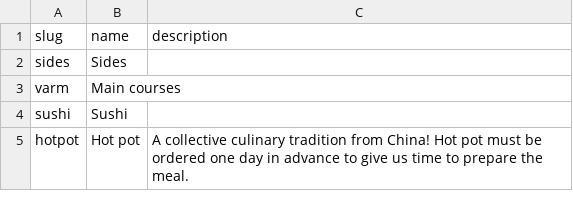
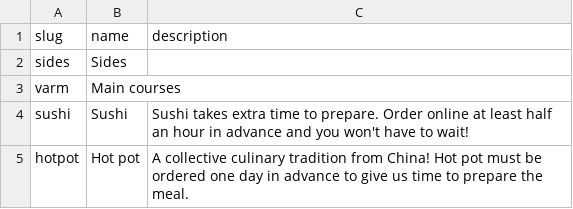
Before and after one commit to jorins/asiana.se, a CSV file: src/content/l10n/en/categories/food.csv, drawn as a sheet.

Commit message:
Reintroduce sushi category to menu

```diff
--- a/src/content/l10n/en/categories/food.csv
+++ b/src/content/l10n/en/categories/food.csv
@@ -3,3 +3,3 @@
 "varm","Main courses",""
-"sushi","Sushi",""
+"sushi","Sushi","Sushi takes extra time to prepare. Order online at least half an hour in advance and you won't have to wait!"
 "hotpot","Hot pot","A collective culinary tradition from China! Hot pot must be ordered one day in advance to give us time to prepare the meal."
```
Also changed, not shown: src/content/categories/food.csv.
